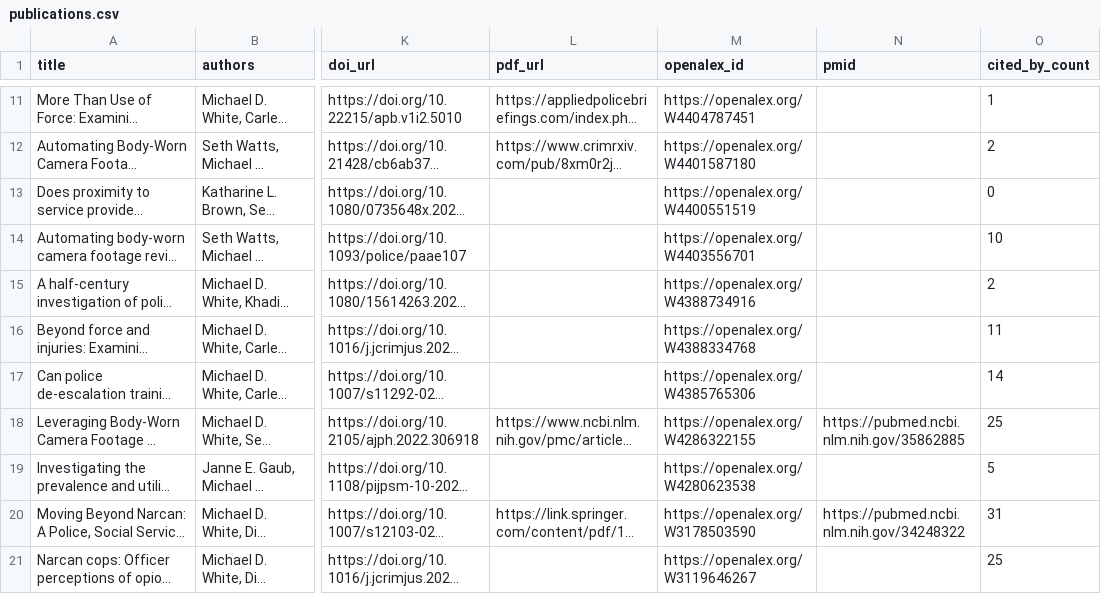
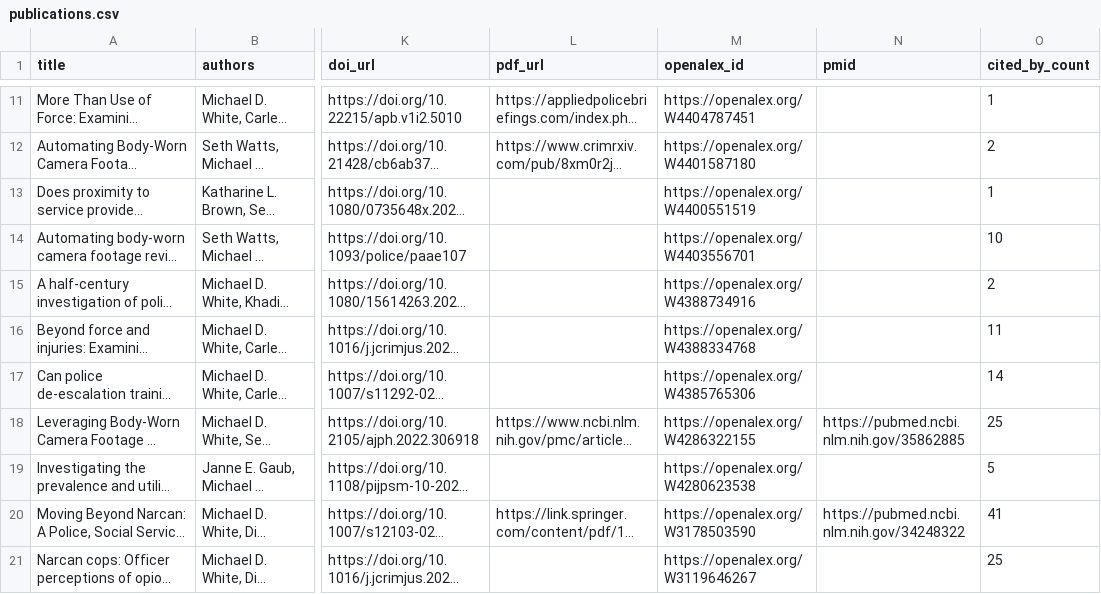
Before and after one commit to sBwatts/personal-website, a CSV file: data/publications.csv, drawn as a sheet; only a part is shown, gaps mark what is left out; long unchanged cells end in …; the diff names each change by its address in the sheet, - before the commit and + after, or states it on an @@ line.

```diff
--- a/data/publications.csv
+++ b/data/publications.csv
-O13 (cited_by_count): 0
+O13 (cited_by_count): 1
-O20 (cited_by_count): 31
+O20 (cited_by_count): 41
```
